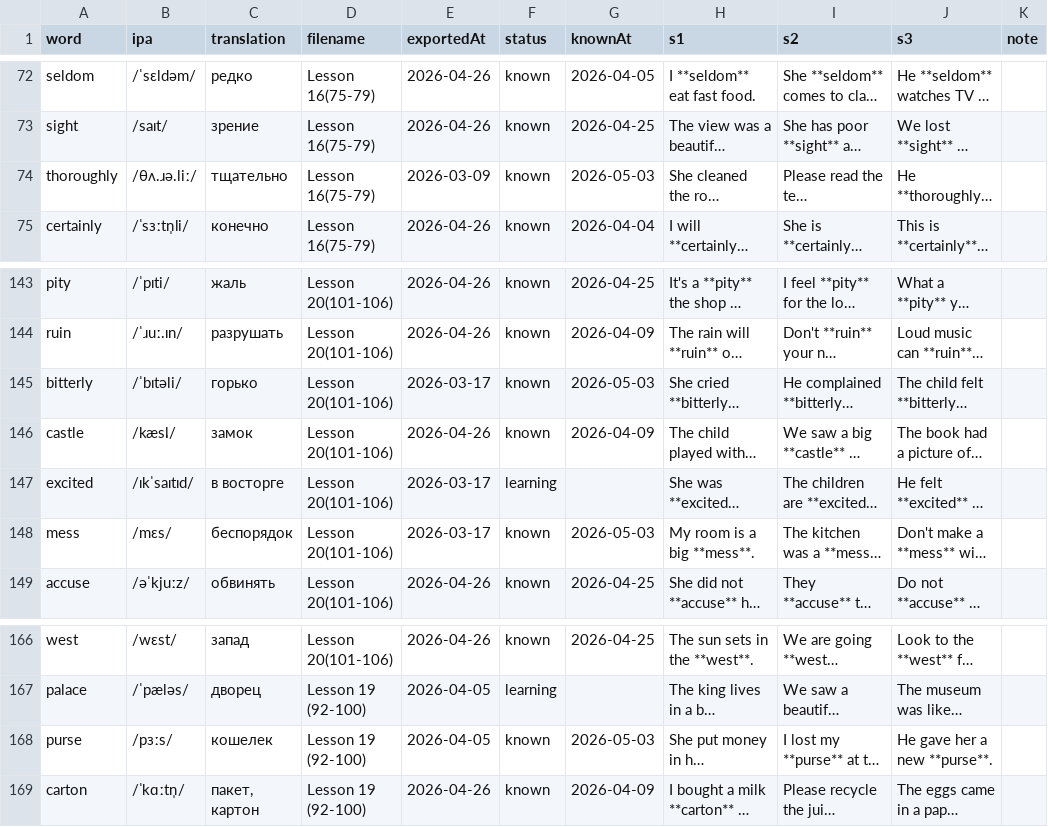
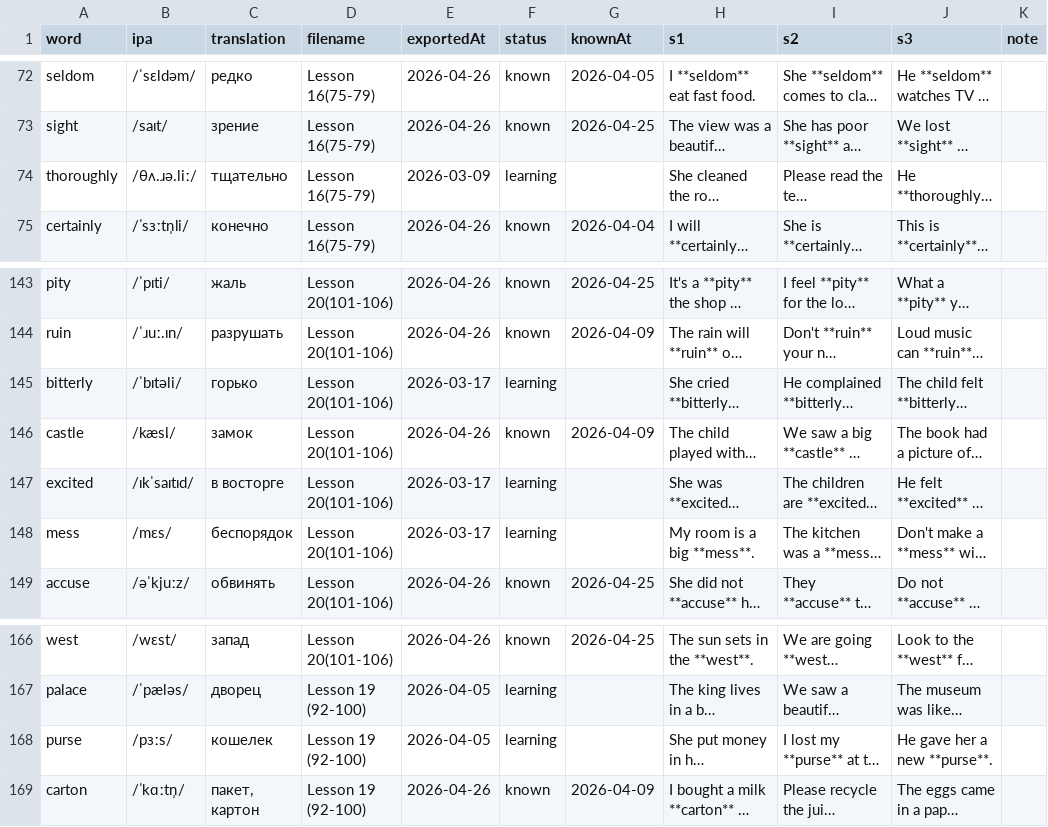
Before and after one commit to suleimanovs/english-galaxy, a CSV file: learn-5000-english-words/word-tracker.csv, drawn as a sheet; only a part is shown, gaps mark what is left out; long unchanged cells end in …; the diff covers the shown part only; the diff names each change by its address in the sheet, - before the commit and + after, or states it on an @@ line.

```diff
--- a/learn-5000-english-words/word-tracker.csv
+++ b/learn-5000-english-words/word-tracker.csv
-F74 (status): known
+F74 (status): learning
-G74 (knownAt): 2026-05-03
+G74 (knownAt): (empty)
-F145 (status): known
+F145 (status): learning
-G145 (knownAt): 2026-05-03
+G145 (knownAt): (empty)
-F148 (status): known
+F148 (status): learning
-G148 (knownAt): 2026-05-03
+G148 (knownAt): (empty)
-F168 (status): known
+F168 (status): learning
-G168 (knownAt): 2026-05-03
+G168 (knownAt): (empty)
```
Also changed, not shown: 3 added rows and 12 edited cells elsewhere in this file, 4 other files.
